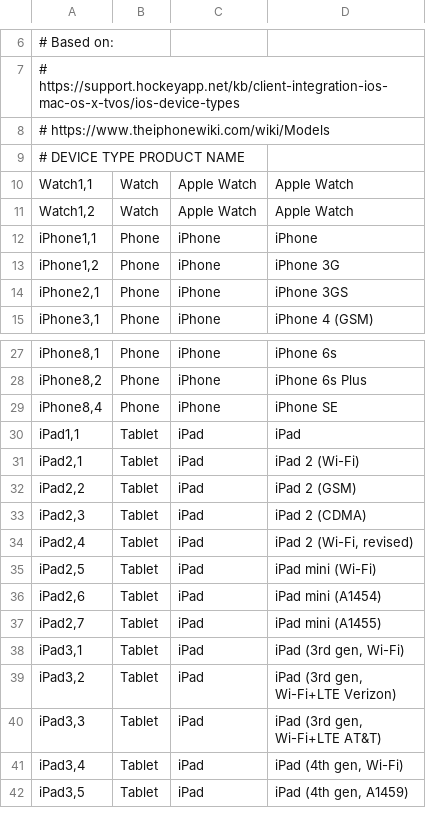
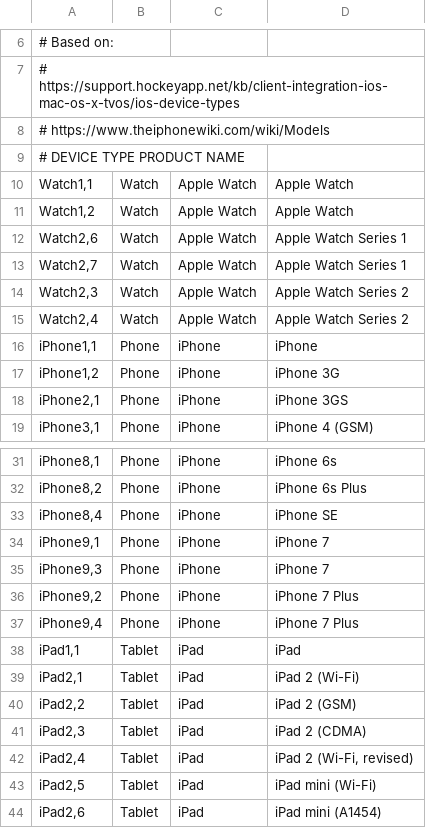
Before and after one commit to nielsbasjes/yauaa, a CSV file: analyzer/src/main/resources/UserAgents/AppleTypes/AppleTypes.csv, drawn as a sheet; only a part is shown, gaps mark what is left out; the shorter side is filled out with more unchanged rows.

Commit message:
New apple devices

```diff
--- a/analyzer/src/main/resources/UserAgents/AppleTypes/AppleTypes.csv
+++ b/analyzer/src/main/resources/UserAgents/AppleTypes/AppleTypes.csv
@@ -11,2 +11,6 @@ Watch1,1|Watch|Apple Watch|Apple Watch
 Watch1,2|Watch|Apple Watch|Apple Watch
+Watch2,6|Watch|Apple Watch|Apple Watch Series 1
+Watch2,7|Watch|Apple Watch|Apple Watch Series 1
+Watch2,3|Watch|Apple Watch|Apple Watch Series 2
+Watch2,4|Watch|Apple Watch|Apple Watch Series 2
 iPhone1,1|Phone|iPhone|iPhone
@@ -29,2 +33,6 @@ iPhone8,2|Phone|iPhone|iPhone 6s Plus
 iPhone8,4|Phone|iPhone|iPhone SE
+iPhone9,1|Phone|iPhone|iPhone 7
+iPhone9,3|Phone|iPhone|iPhone 7
+iPhone9,2|Phone|iPhone|iPhone 7 Plus
+iPhone9,4|Phone|iPhone|iPhone 7 Plus
 iPad1,1|Tablet|iPad|iPad
```
Also changed, not shown: 1 other file.
